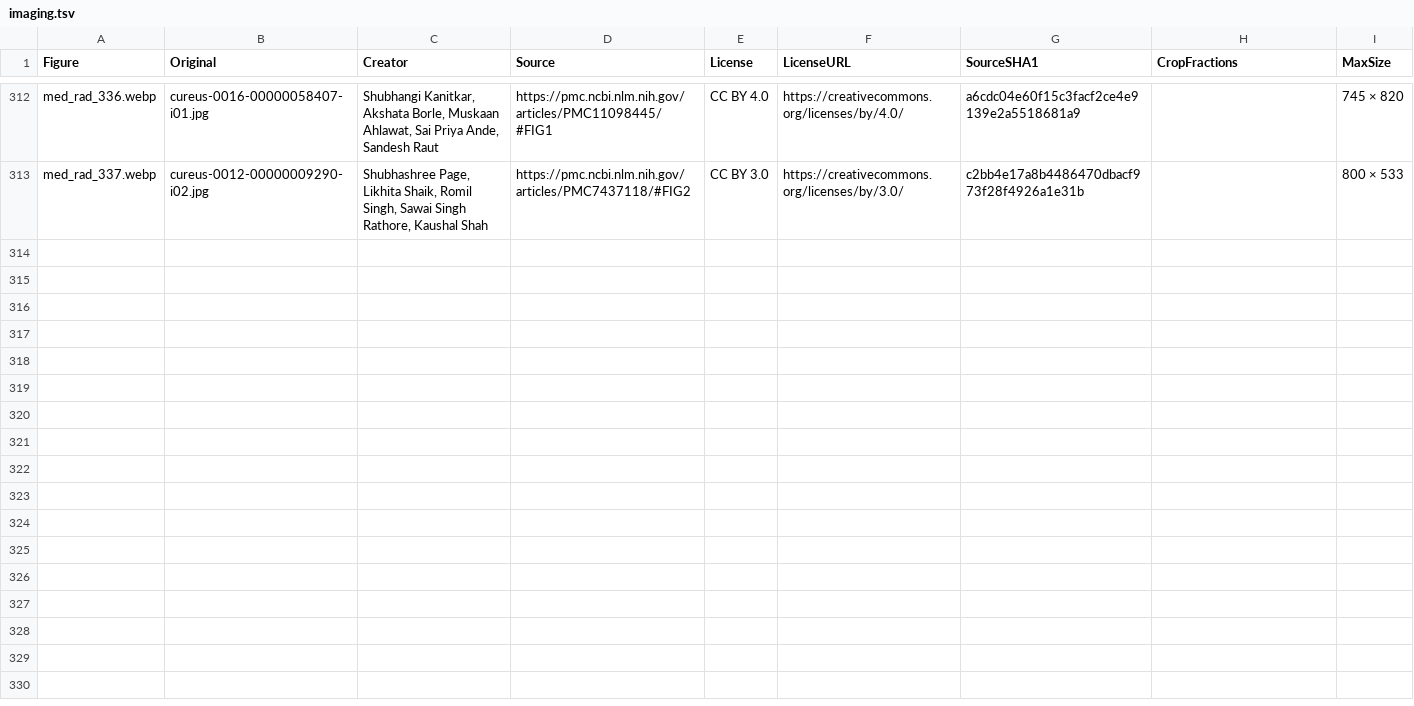
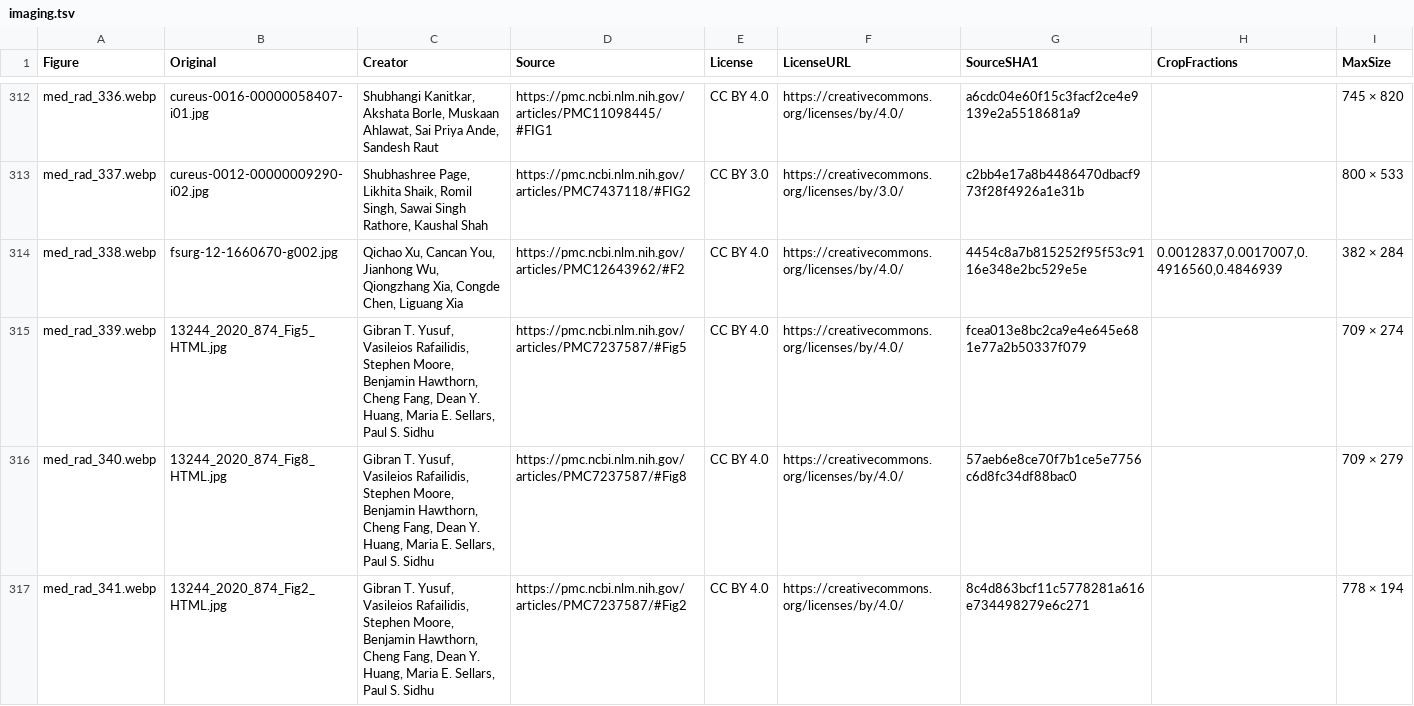
Before and after one commit to bionicles/anki, a TSV file: decks/mcat-usmle/imaging.tsv, drawn as a sheet; only a part is shown, gaps mark what is left out; the diff names each change by its address in the sheet, - before the commit and + after, or states it on an @@ line.

```diff
--- a/decks/mcat-usmle/imaging.tsv
+++ b/decks/mcat-usmle/imaging.tsv
+row 314: med_rad_338.webp | fsurg-12-1660670-g002.jpg | Qichao Xu, Cancan You, Jianhong Wu, Qiongzhang Xia, Congde Chen, Liguang Xia | https://pmc.ncbi.nlm.nih.gov/articles/PMC12643962/#F2 | CC BY 4.0 | https://creativecommons.org/licenses/by/4.0/ | 4454c8a7b815252f95f53c9116e348e2bc529e5e | 0.0012837,0.0017007,0.4916560,0.4846939 | 382 × 284
+row 315: med_rad_339.webp | 13244_2020_874_Fig5_HTML.jpg | Gibran T. Yusuf, Vasileios Rafailidis, Stephen Moore, Benjamin Hawthorn, Cheng Fang, Dean Y. Huang, Maria E. Sellars, Paul S. Sidhu | https://pmc.ncbi.nlm.nih.gov/articles/PMC7237587/#Fig5 | CC BY 4.0 | https://creativecommons.org/licenses/by/4.0/ | fcea013e8bc2ca9e4e645e681e77a2b50337f079 |  | 709 × 274
+row 316: med_rad_340.webp | 13244_2020_874_Fig8_HTML.jpg | Gibran T. Yusuf, Vasileios Rafailidis, Stephen Moore, Benjamin Hawthorn, Cheng Fang, Dean Y. Huang, Maria E. Sellars, Paul S. Sidhu | https://pmc.ncbi.nlm.nih.gov/articles/PMC7237587/#Fig8 | CC BY 4.0 | https://creativecommons.org/licenses/by/4.0/ | 57aeb6e8ce70f7b1ce5e7756c6d8fc34df88bac0 |  | 709 × 279
+row 317: med_rad_341.webp | 13244_2020_874_Fig2_HTML.jpg | Gibran T. Yusuf, Vasileios Rafailidis, Stephen Moore, Benjamin Hawthorn, Cheng Fang, Dean Y. Huang, Maria E. Sellars, Paul S. Sidhu | https://pmc.ncbi.nlm.nih.gov/articles/PMC7237587/#Fig2 | CC BY 4.0 | https://creativecommons.org/licenses/by/4.0/ | 8c4d863bcf11c5778281a616e734498279e6c271 |  | 778 × 194
```
Also changed, not shown: decks/mcat-usmle/mcat-source-audit.tsv, decks/mcat-usmle/mcat-transfer.tsv, 16 other files.
